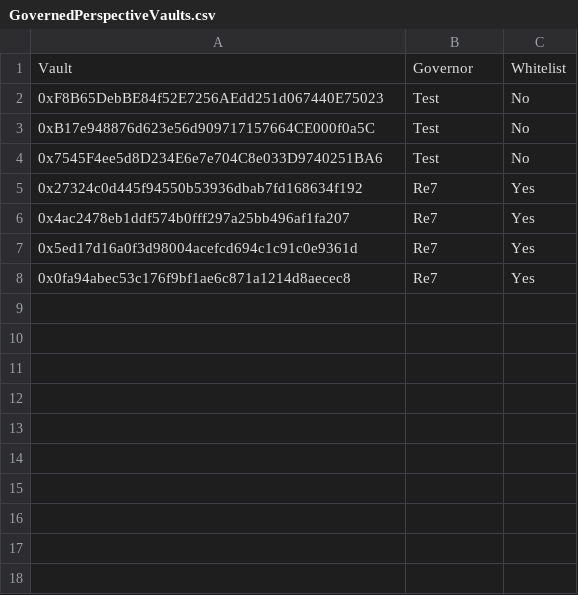
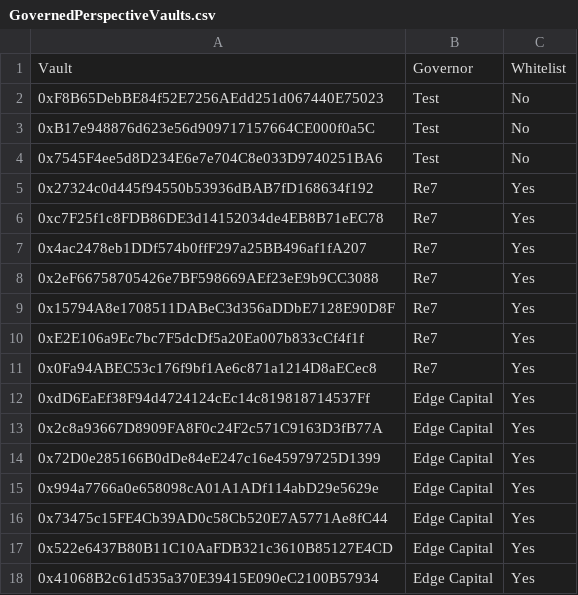
Before and after one commit to euler-xyz/evk-periphery, a CSV file: script/production/tac/governedPerspectiveVaults/GovernedPerspectiveVaults.csv, drawn as a sheet; addresses are those after the commit; the diff names each change by its address in the sheet, - before the commit and + after, or states it on an @@ line.

Commit message:
feat: whitelist tac vaults

```diff
--- a/script/production/tac/governedPerspectiveVaults/GovernedPerspectiveVaults.csv
+++ b/script/production/tac/governedPerspectiveVaults/GovernedPerspectiveVaults.csv
-A5: 0x27324c0d445f94550b53936dbab7fd168634f192
+A5: 0x27324c0d445f94550b53936dBAB7fD168634f192
+row 6: 0xc7F25f1c8FDB86DE3d14152034de4EB8B71eEC78 | Re7 | Yes
-A7: 0x4ac2478eb1ddf574b0fff297a25bb496af1fa207
+A7: 0x4ac2478eb1DDf574b0ffF297a25BB496af1fA207
+row 8: 0x2eF66758705426e7BF598669AEf23eE9b9CC3088 | Re7 | Yes
+row 9: 0x15794A8e1708511DABeC3d356aDDbE7128E90D8F | Re7 | Yes
-A10: 0x5ed17d16a0f3d98004acefcd694c1c91c0e9361d
+A10: 0xE2E106a9Ec7bc7F5dcDf5a20Ea007b833cCf4f1f
-A11: 0x0fa94abec53c176f9bf1ae6c871a1214d8aecec8
+A11: 0x0Fa94ABEC53c176f9bf1Ae6c871a1214D8aECec8
+row 12: 0xdD6EaEf38F94d4724124cEc14c819818714537Ff | Edge Capital | Yes
+row 13: 0x2c8a93667D8909FA8F0c24F2c571C9163D3fB77A | Edge Capital | Yes
+row 14: 0x72D0e285166B0dDe84eE247c16e45979725D1399 | Edge Capital | Yes
+row 15: 0x994a7766a0e658098cA01A1ADf114abD29e5629e | Edge Capital | Yes
+row 16: 0x73475c15FE4Cb39AD0c58Cb520E7A5771Ae8fC44 | Edge Capital | Yes
+row 17: 0x522e6437B80B11C10AaFDB321c3610B85127E4CD | Edge Capital | Yes
+row 18: 0x41068B2c61d535a370E39415E090eC2100B57934 | Edge Capital | Yes
```
